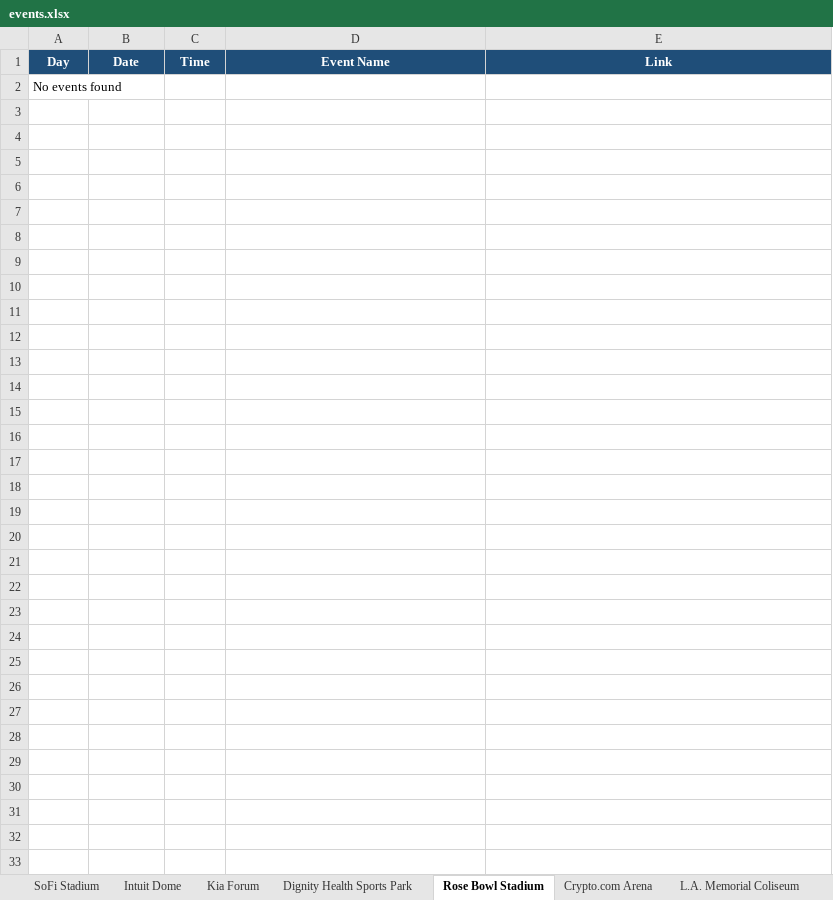
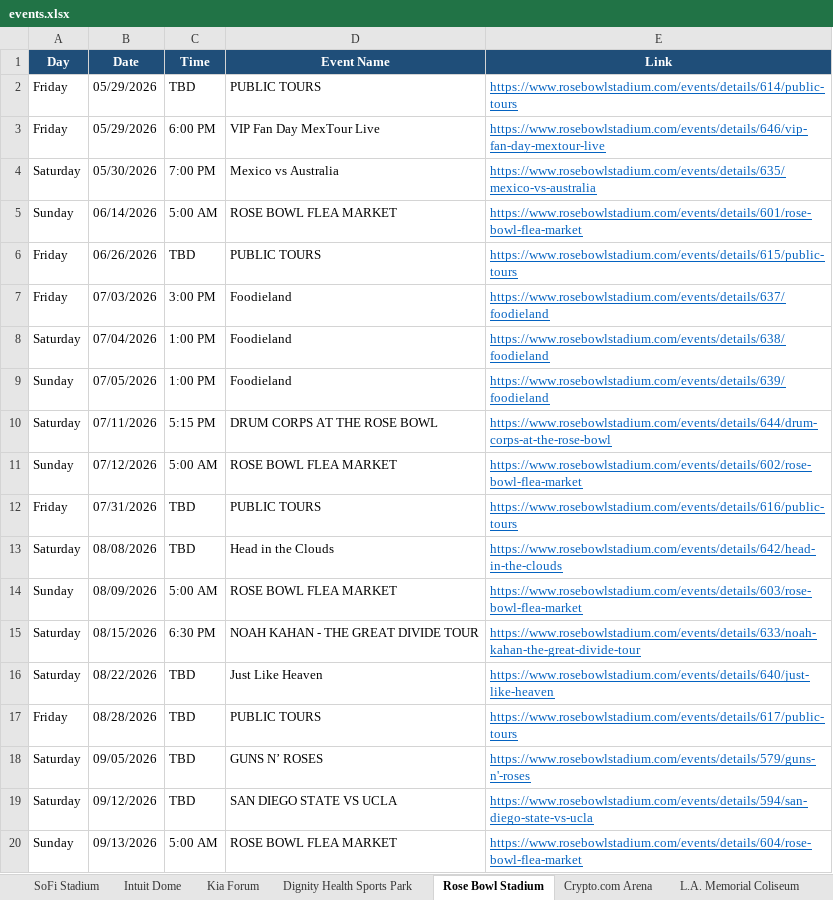
Before and after one commit to hannahlee-vzw/southern_california_events, an Excel workbook: docs/events.xlsx, sheet Rose Bowl Stadium, drawn as a sheet; only a part is shown; values as stored, in another font and other column widths than the file's, no borders; removed rows and columns are numbered as before the commit, all else as after; the diff covers the shown part only; the diff names each change by its address in the sheet, - before the commit and + after, or states it on an @@ line.

```diff
--- a/docs/events.xlsx (sheet Rose Bowl Stadium)
+++ b/docs/events.xlsx (sheet Rose Bowl Stadium)
-row 2: No events found
+row 2: Friday | 05/29/2026 | TBD | PUBLIC TOURS | https://www.rosebowlstadium.com/events/details/614/public-tours
+row 3: Friday | 05/29/2026 | 6:00 PM | VIP Fan Day MexTour Live | https://www.rosebowlstadium.com/events/details/646/vip-fan-day-mextour-live
+row 4: Saturday | 05/30/2026 | 7:00 PM | Mexico vs Australia | https://www.rosebowlstadium.com/events/details/635/mexico-vs-australia
+row 5: Sunday | 06/14/2026 | 5:00 AM | ROSE BOWL FLEA MARKET | https://www.rosebowlstadium.com/events/details/601/rose-bowl-flea-market
+row 6: Friday | 06/26/2026 | TBD | PUBLIC TOURS | https://www.rosebowlstadium.com/events/details/615/public-tours
+row 7: Friday | 07/03/2026 | 3:00 PM | Foodieland | https://www.rosebowlstadium.com/events/details/637/foodieland
+row 8: Saturday | 07/04/2026 | 1:00 PM | Foodieland | https://www.rosebowlstadium.com/events/details/638/foodieland
+row 9: Sunday | 07/05/2026 | 1:00 PM | Foodieland | https://www.rosebowlstadium.com/events/details/639/foodieland
+row 10: Saturday | 07/11/2026 | 5:15 PM | DRUM CORPS AT THE ROSE BOWL | https://www.rosebowlstadium.com/events/details/644/drum-corps-at-the-rose-bowl
+row 11: Sunday | 07/12/2026 | 5:00 AM | ROSE BOWL FLEA MARKET | https://www.rosebowlstadium.com/events/details/602/rose-bowl-flea-market
+row 12: Friday | 07/31/2026 | TBD | PUBLIC TOURS | https://www.rosebowlstadium.com/events/details/616/public-tours
+row 13: Saturday | 08/08/2026 | TBD | Head in the Clouds | https://www.rosebowlstadium.com/events/details/642/head-in-the-clouds
+row 14: Sunday | 08/09/2026 | 5:00 AM | ROSE BOWL FLEA MARKET | https://www.rosebowlstadium.com/events/details/603/rose-bowl-flea-market
+row 15: Saturday | 08/15/2026 | 6:30 PM | NOAH KAHAN - THE GREAT DIVIDE TOUR | https://www.rosebowlstadium.com/events/details/633/noah-kahan-the-great-divide-tour
+row 16: Saturday | 08/22/2026 | TBD | Just Like Heaven | https://www.rosebowlstadium.com/events/details/640/just-like-heaven
+row 17: Friday | 08/28/2026 | TBD | PUBLIC TOURS | https://www.rosebowlstadium.com/events/details/617/public-tours
+row 18: Saturday | 09/05/2026 | TBD | GUNS N’ ROSES | https://www.rosebowlstadium.com/events/details/579/guns-n'-roses
+row 19: Saturday | 09/12/2026 | TBD | SAN DIEGO STATE VS UCLA | https://www.rosebowlstadium.com/events/details/594/san-diego-state-vs-ucla
+row 20: Sunday | 09/13/2026 | 5:00 AM | ROSE BOWL FLEA MARKET | https://www.rosebowlstadium.com/events/details/604/rose-bowl-flea-market
```
Also changed, not shown: 18 added rows elsewhere in this sheet, sheet Crypto.com Arena, sheet SoFi Stadium, 1 other file.
